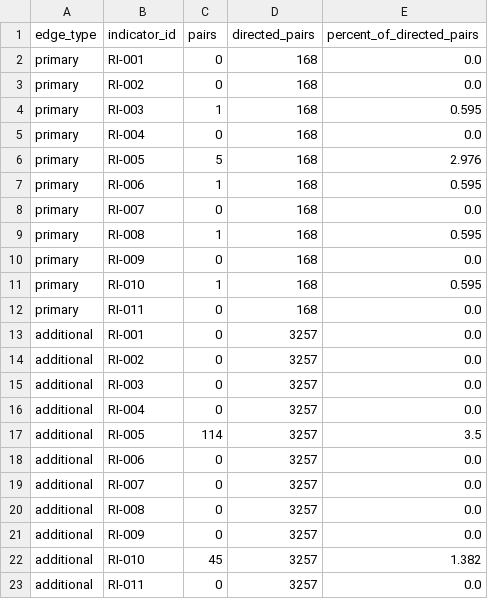
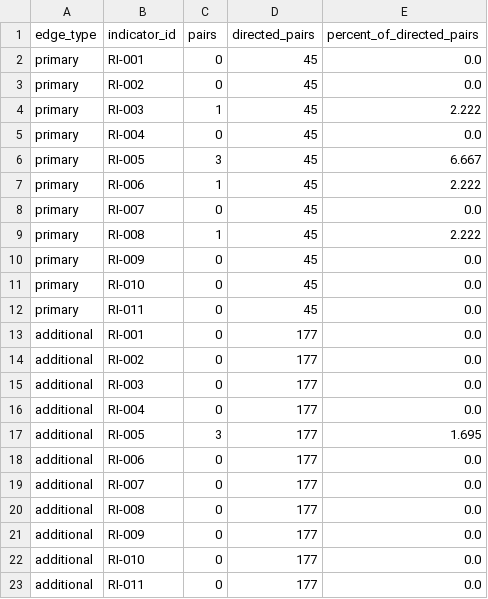
Before and after one commit to umdnp/csc580-project8, a CSV file: notebooks/end_to_end_pipeline/results/sprint2/review/indicator_frequency_by_edge_type.csv, drawn as a sheet.

```diff
--- a/notebooks/end_to_end_pipeline/results/sprint2/review/indicator_frequency_by_edge_type.csv
+++ b/notebooks/end_to_end_pipeline/results/sprint2/review/indicator_frequency_by_edge_type.csv
@@ -1,23 +1,23 @@
 edge_type,indicator_id,pairs,directed_pairs,percent_of_directed_pairs
-primary,RI-001,0,168,0.0
-primary,RI-002,0,168,0.0
-primary,RI-003,1,168,0.595
-primary,RI-004,0,168,0.0
-primary,RI-005,5,168,2.976
-primary,RI-006,1,168,0.595
-primary,RI-007,0,168,0.0
-primary,RI-008,1,168,0.595
-primary,RI-009,0,168,0.0
-primary,RI-010,1,168,0.595
-primary,RI-011,0,168,0.0
-additional,RI-001,0,3257,0.0
-additional,RI-002,0,3257,0.0
-additional,RI-003,0,3257,0.0
-additional,RI-004,0,3257,0.0
-additional,RI-005,114,3257,3.5
-additional,RI-006,0,3257,0.0
-additional,RI-007,0,3257,0.0
-additional,RI-008,0,3257,0.0
-additional,RI-009,0,3257,0.0
-additional,RI-010,45,3257,1.382
-additional,RI-011,0,3257,0.0
+primary,RI-001,0,45,0.0
+primary,RI-002,0,45,0.0
+primary,RI-003,1,45,2.222
+primary,RI-004,0,45,0.0
+primary,RI-005,3,45,6.667
+primary,RI-006,1,45,2.222
+primary,RI-007,0,45,0.0
+primary,RI-008,1,45,2.222
+primary,RI-009,0,45,0.0
+primary,RI-010,0,45,0.0
+primary,RI-011,0,45,0.0
+additional,RI-001,0,177,0.0
+additional,RI-002,0,177,0.0
+additional,RI-003,0,177,0.0
+additional,RI-004,0,177,0.0
+additional,RI-005,3,177,1.695
+additional,RI-006,0,177,0.0
+additional,RI-007,0,177,0.0
+additional,RI-008,0,177,0.0
+additional,RI-009,0,177,0.0
+additional,RI-010,0,177,0.0
+additional,RI-011,0,177,0.0
```
Also changed, not shown: notebooks/end_to_end_pipeline/results/sprint2/audit/processing_summary.csv, notebooks/end_to_end_pipeline/results/sprint2/manual-review/directed-pairs/validation_sample.csv, 25 other files.
